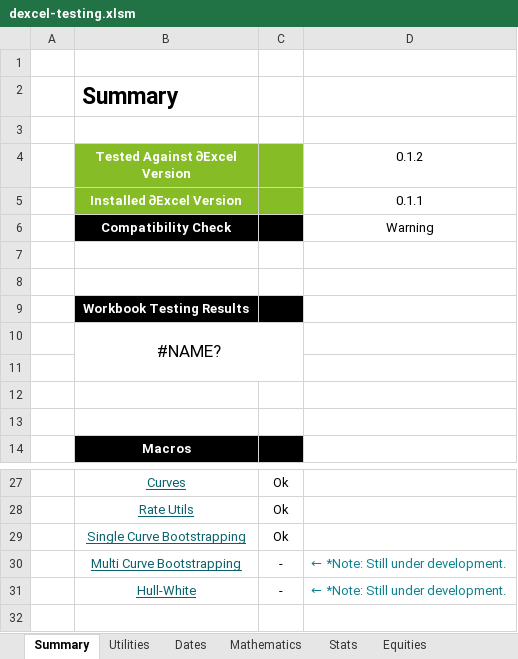
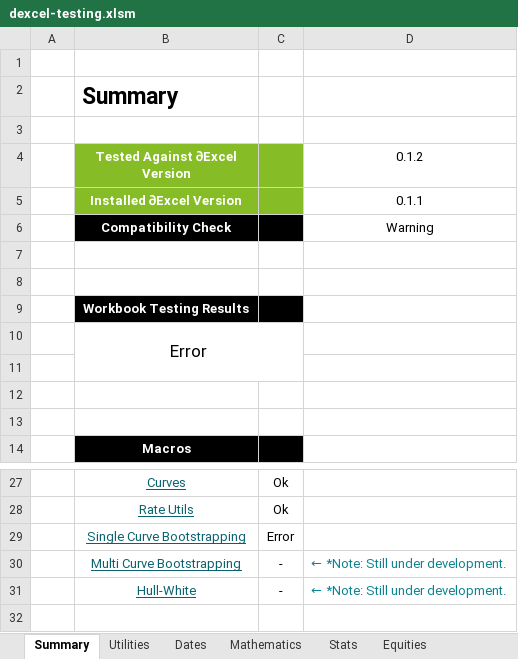
Before and after one commit to StormCollins/dExcel, an Excel workbook: dExcel/resources/workbooks/dexcel-testing.xlsm, sheet Summary, drawn as a sheet; only a part is shown, gaps mark what is left out; values as stored, in another font and other column widths than the file's, no borders; conditional formats not drawn; the diff names each change by its address in the sheet, - before the commit and + after, or states it on an @@ line.

```diff
--- a/dExcel/resources/workbooks/dexcel-testing.xlsm (sheet Summary)
+++ b/dExcel/resources/workbooks/dexcel-testing.xlsm (sheet Summary)
-B10 (Tested Against ∂Excel Version): #NAME?
+B10 (Tested Against ∂Excel Version): Error
-C29: Ok
+C29: Error
```
Also changed, not shown: sheet Table Formatting, sheet Stats, sheet Dates, sheet Sinlge Curve Bootstrapping, sheet Mathematics, sheet Curves, 1 more sheet, formulas that keep their value, 27 other files.
